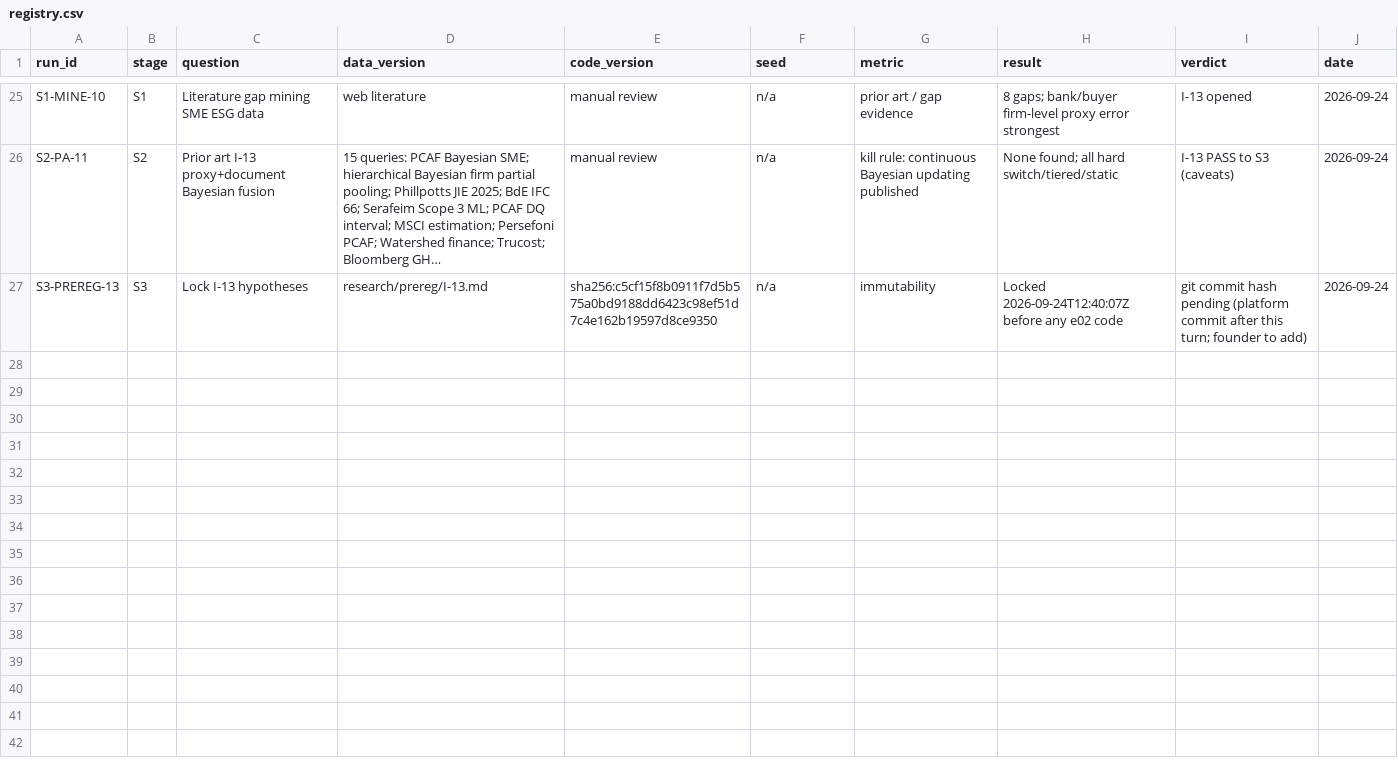
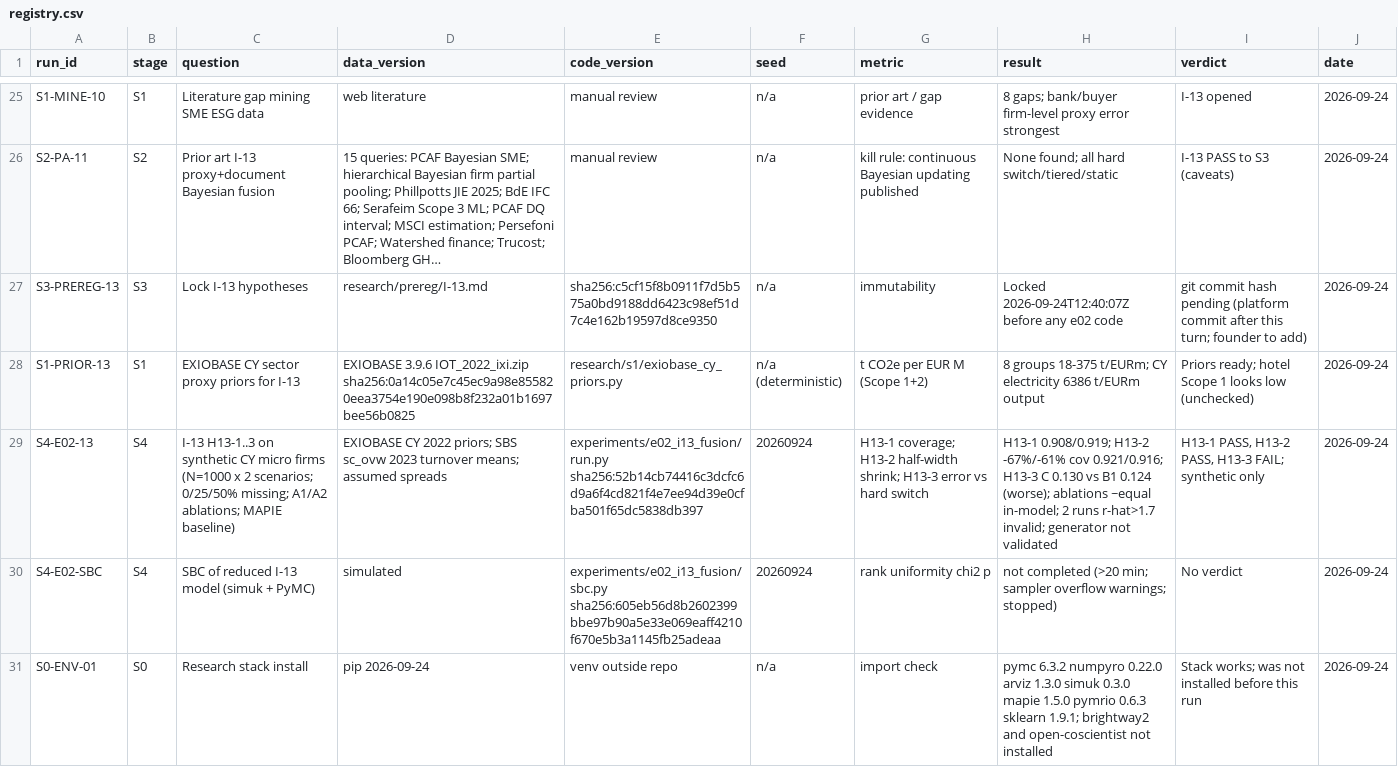
Before and after one commit to programmeradu/cyprus-connect, a CSV file: research/registry.csv, drawn as a sheet; only a part is shown, gaps mark what is left out; long unchanged cells end in …; the diff names each change by its address in the sheet, - before the commit and + after, or states it on an @@ line.

```diff
--- a/research/registry.csv
+++ b/research/registry.csv
+row 28: S1-PRIOR-13 | S1 | EXIOBASE CY sector proxy priors for I-13 | EXIOBASE 3.9.6 IOT_2022_ixi.zip sha256:0a14c05e7c45ec9a98e855820eea3754e190e098b8f232a01b1697bee56b0825 | research/s1/exiobase_cy_priors.py | n/a (deterministic) | t CO2e per EUR M (Scope 1+2) | 8 groups 18-375 t/EURm; CY electricity 6386 t/EURm output | Priors ready; hotel Scope 1 looks low (unchecked) | 2026-09-24
+row 29: S4-E02-13 | S4 | I-13 H13-1..3 on synthetic CY micro firms (N=1000 x 2 scenarios; 0/25/50% missing; A1/A2 ablations; MAPIE baseline) | EXIOBASE CY 2022 priors; SBS sc_ovw 2023 turnover means; assumed spreads | experiments/e02_i13_fusion/run.py sha256:52b14cb74416c3dcfc6d9a6f4cd821f4e7ee94d39e0cfba501f65dc5838db397 | 20260924 | H13-1 coverage; H13-2 half-width shrink; H13-3 error vs hard switch | H13-1 0.908/0.919; H13-2 -67%/-61% cov 0.921/0.916; H13-3 C 0.130 vs B1 0.124 (worse); ablations ~equal in-model; 2 runs r-hat>1.7 invalid; generator not validated | H13-1 PASS, H13-2 PASS, H13-3 FAIL; synthetic only | 2026-09-24
+row 30: S4-E02-SBC | S4 | SBC of reduced I-13 model (simuk + PyMC) | simulated | experiments/e02_i13_fusion/sbc.py sha256:605eb56d8b2602399bbe97b90a5e33e069eaff4210f670e5b3a1145fb25adeaa | 20260924 | rank uniformity chi2 p | not completed (>20 min; sampler overflow warnings; stopped) | No verdict | 2026-09-24
+row 31: S0-ENV-01 | S0 | Research stack install | pip 2026-09-24 | venv outside repo | n/a | import check | pymc 6.3.2 numpyro 0.22.0 arviz 1.3.0 simuk 0.3.0 mapie 1.5.0 pymrio 0.6.3 sklearn 1.9.1; brightway2 and open-coscientist not installed | Stack works; was not installed before this run | 2026-09-24
```
Also changed, not shown: research/ideas.csv, research/ledger.csv, 1 other file.
